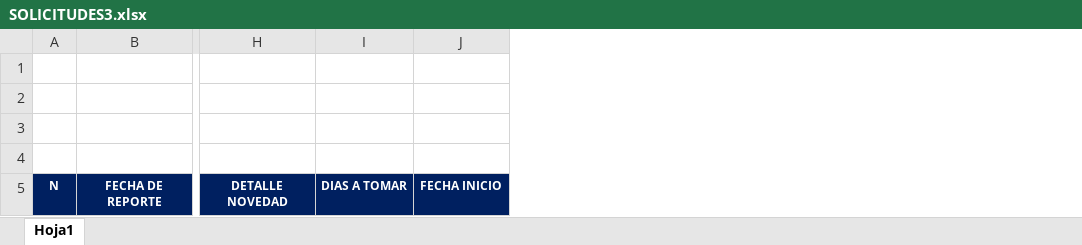
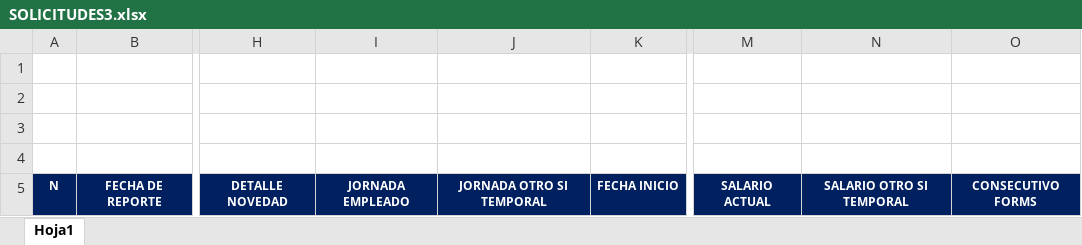
Before and after one commit to CamAGomezB27/PRACTICAS-BACK, an Excel workbook: backend/src/assets/templates/SOLICITUDES3.xlsx, sheet Hoja1, drawn as a sheet; only a part is shown, gaps mark what is left out; values as stored, in another font and other column widths than the file's, no borders; charts and pictures not drawn; removed rows and columns are numbered as before the commit, all else as after; the diff names each change by its address in the sheet, - before the commit and + after, or states it on an @@ line.

Commit message:
Se organizan archivos para las solicitudes

```diff
--- a/backend/src/assets/templates/SOLICITUDES3.xlsx (sheet Hoja1)
+++ b/backend/src/assets/templates/SOLICITUDES3.xlsx (sheet Hoja1)
-column I, row 5: DIAS A TOMAR
+column I, row 5: JORNADA EMPLEADO
+column J, row 5: JORNADA OTRO SI TEMPORAL
+column M, row 5: SALARIO ACTUAL
+column N, row 5: SALARIO OTRO SI TEMPORAL
+column O, row 5: CONSECUTIVO FORMS
```
